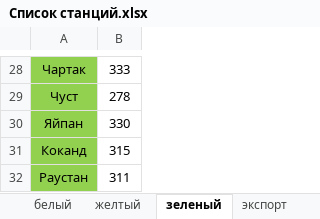
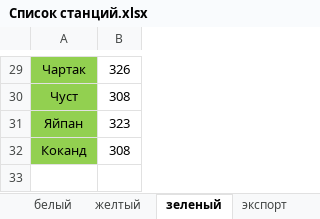
Before and after one commit to Abbossbek/Train-new, an Excel workbook: Train/Files/Список станций.xlsx, sheet зеленый, drawn as a sheet; only a part is shown, gaps mark what is left out; values as stored, in another font and other column widths than the file's, no borders; removed rows and columns are numbered as before the commit, all else as after; the diff covers the shown part only; the diff names each change by its address in the sheet, - before the commit and + after, or states it on an @@ line.

```diff
--- a/Train/Files/Список станций.xlsx (sheet зеленый)
+++ b/Train/Files/Список станций.xlsx (sheet зеленый)
-B29: 333
+B29: 326
-B30: 278
+B30: 308
-B31: 330
+B31: 323
-B32: 315
+B32: 308
-row 32: Раустан | 311
```
Also changed, not shown: 1 added row and 27 edited cells elsewhere in this sheet, sheet белый, sheet желтый, sheet экспорт, 4 other files.
